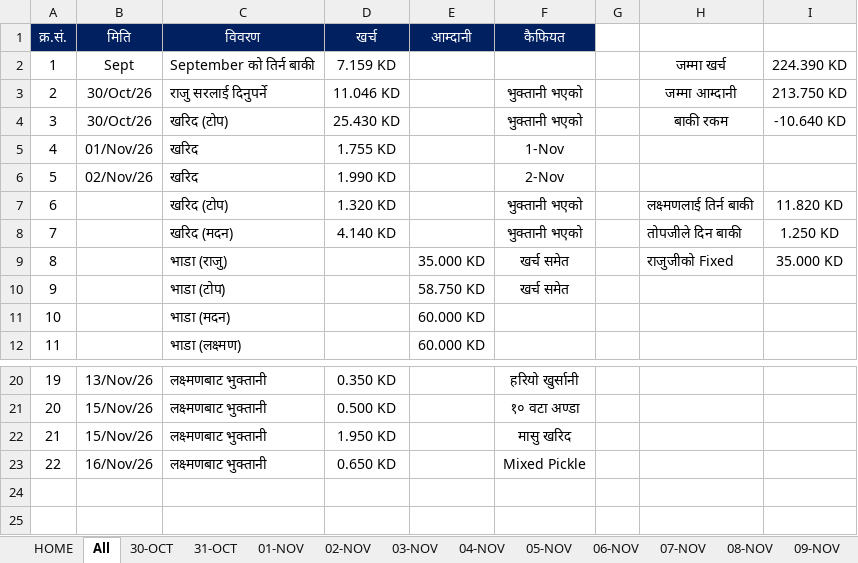
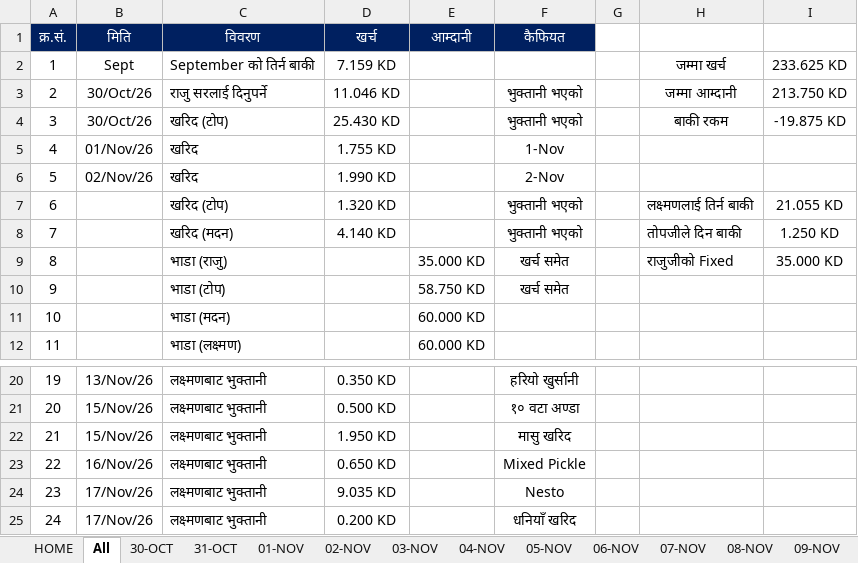
Before and after one commit to LaxmanNepal/hisab, an Excel workbook: Hisab.xlsx, sheet All, drawn as a sheet; only a part is shown, gaps mark what is left out; values as stored, in another font and other column widths than the file's, no borders; the diff names each change by its address in the sheet, - before the commit and + after, or states it on an @@ line.

```diff
--- a/Hisab.xlsx (sheet All)
+++ b/Hisab.xlsx (sheet All)
-I2: 224.390 KD
+I2: 233.625 KD
-I4: -10.640 KD
+I4: -19.875 KD
-I7: 11.820 KD
+I7: 21.055 KD
+row 24: 23 | 17/Nov/26 | लक्ष्मणबाट भुक्तानी | 9.035 KD |  | Nesto
+row 25: 24 | 17/Nov/26 | लक्ष्मणबाट भुक्तानी | 0.200 KD |  | धनियाँ खरिद
```
Also changed, not shown: sheet 17-NOV, sheet 25-NOV, sheet 18-NOV, sheet 19-NOV, sheet 20-NOV, sheet 21-NOV, 8 more sheets, formulas that keep their value.
